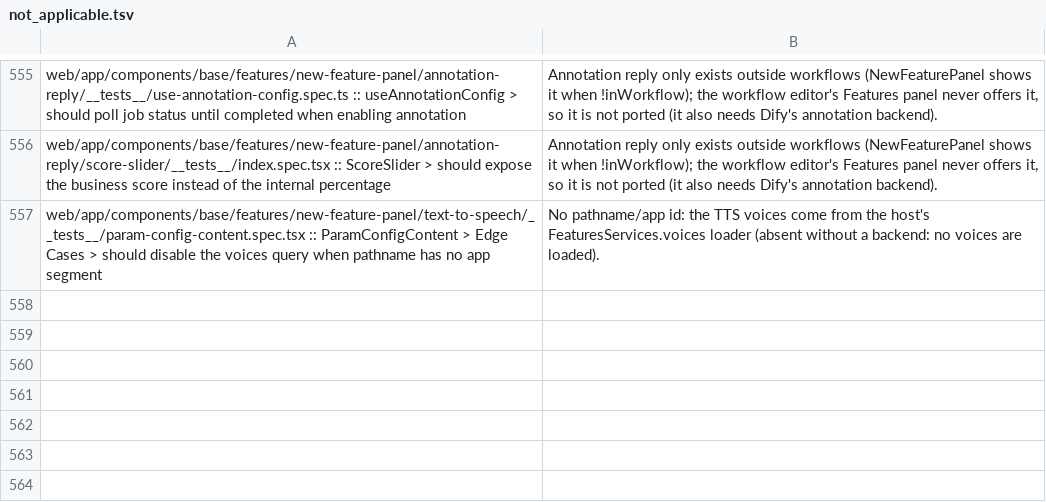
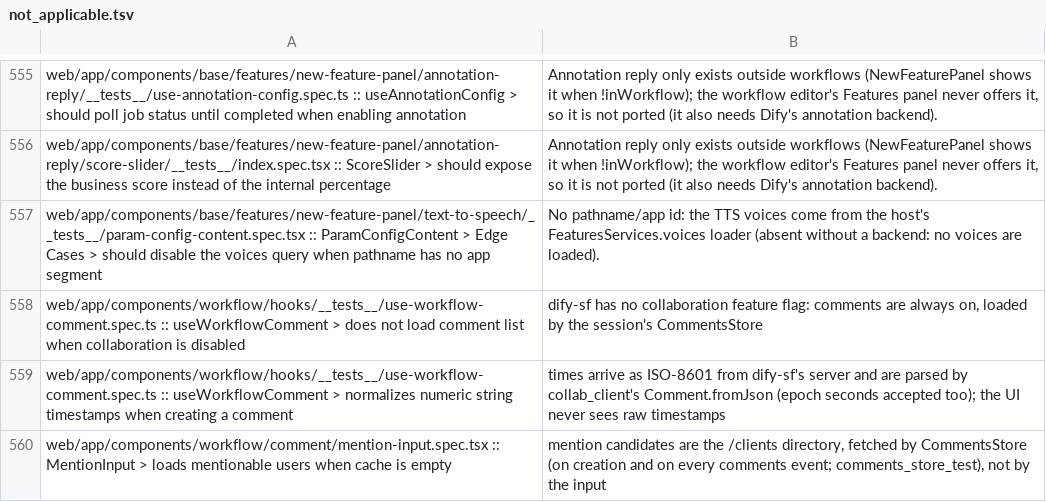
Before and after one commit to kevinzhow/dify-sf, a TSV file: tool/dify_spec/not_applicable.tsv, drawn as a sheet; only a part is shown, gaps mark what is left out; the diff names each change by its address in the sheet, - before the commit and + after, or states it on an @@ line.

```diff
--- a/tool/dify_spec/not_applicable.tsv
+++ b/tool/dify_spec/not_applicable.tsv
+row 558: web/app/components/workflow/hooks/__tests__/use-workflow-comment.spec.ts :: useWorkflowComment > does not load comment list when collaboration is disabled | dify-sf has no collaboration feature flag: comments are always on, loaded by the session's CommentsStore
+row 559: web/app/components/workflow/hooks/__tests__/use-workflow-comment.spec.ts :: useWorkflowComment > normalizes numeric string timestamps when creating a comment | times arrive as ISO-8601 from dify-sf's server and are parsed by collab_client's Comment.fromJson (epoch seconds accepted too); the UI never sees raw timestamps
+row 560: web/app/components/workflow/comment/mention-input.spec.tsx :: MentionInput > loads mentionable users when cache is empty | mention candidates are the /clients directory, fetched by CommentsStore (on creation and on every comments event; comments_store_test), not by the input
```
Also changed, not shown: 26 other files.
